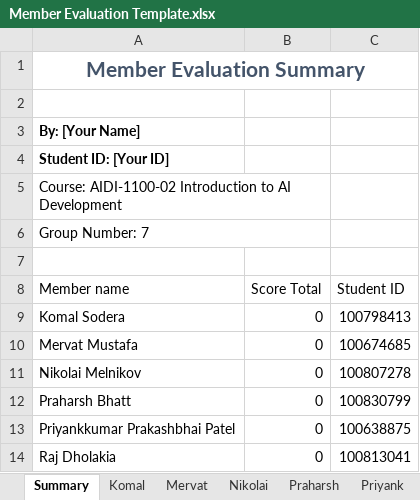
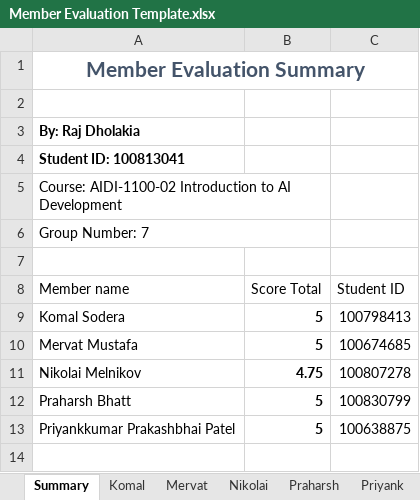
Before and after one commit to radroid/simple-stock-tracker, an Excel workbook: docs/excel/Member Evaluation Template.xlsx, sheet Summary, drawn as a sheet; values as stored, in another font and other column widths than the file's, no borders; table styles not drawn; the diff names each change by its address in the sheet, - before the commit and + after, or states it on an @@ line.

Commit message:
Update Member Evaluation Template.xlsx

```diff
--- a/docs/excel/Member Evaluation Template.xlsx (sheet Summary)
+++ b/docs/excel/Member Evaluation Template.xlsx (sheet Summary)
-A3 (Member name): By: [Your Name]
+A3 (Member name): By: Raj Dholakia
-A4 (Member name): Student ID: [Your ID]
+A4 (Member name): Student ID: 100813041
-B9:B10 (Score Total): 0
+B9:B10 (Score Total): 5
-B9:B13 bold: off
+B9:B13 bold: on
-B11 (Score Total): 0
+B11 (Score Total): 4.75
-B12:B13 (Score Total): 0
+B12:B13 (Score Total): 5
-row 14: Raj Dholakia | 0 | 100813041
```
Also changed, not shown: sheet Mervat, sheet Nikolai, sheet Praharsh, sheet Priyank, sheet Komal, other sheet tabs.
